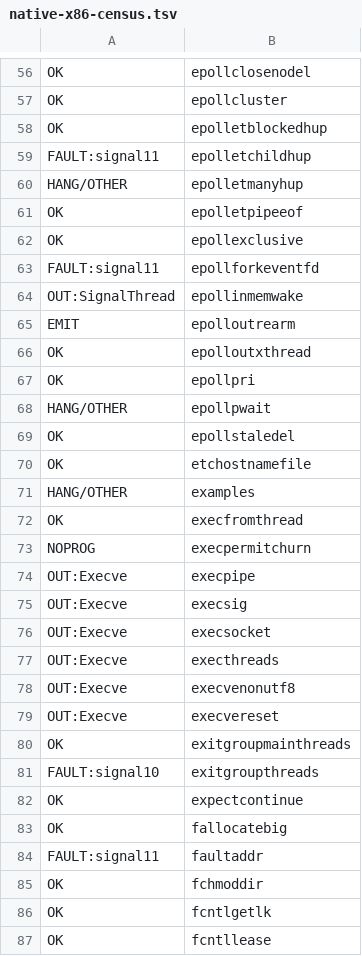
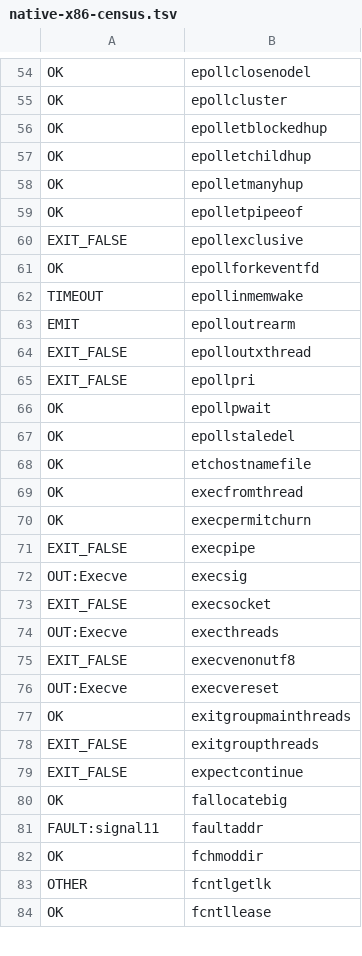
Before and after one commit to carrick-sh/carrick, a TSV file: docs/native-x86-census.tsv, drawn as a sheet; only a part is shown, gaps mark what is left out; the diff covers the shown part only.

```diff
--- a/docs/native-x86-census.tsv
+++ b/docs/native-x86-census.tsv
@@ -58,26 +56,25 @@ OK	epollcluster
 OK	epolletblockedhup
-FAULT:signal11	epolletchildhup
-HANG/OTHER	epolletmanyhup
+OK	epolletchildhup
+OK	epolletmanyhup
 OK	epolletpipeeof
-OK	epollexclusive
-FAULT:signal11	epollforkeventfd
-OUT:SignalThread	epollinmemwake
+EXIT_FALSE	epollexclusive
+OK	epollforkeventfd
+TIMEOUT	epollinmemwake
 EMIT	epolloutrearm
-OK	epolloutxthread
-OK	epollpri
-HANG/OTHER	epollpwait
+EXIT_FALSE	epolloutxthread
+EXIT_FALSE	epollpri
+OK	epollpwait
 OK	epollstaledel
 OK	etchostnamefile
-HANG/OTHER	examples
 OK	execfromthread
-NOPROG	execpermitchurn
-OUT:Execve	execpipe
+OK	execpermitchurn
+EXIT_FALSE	execpipe
 OUT:Execve	execsig
-OUT:Execve	execsocket
+EXIT_FALSE	execsocket
 OUT:Execve	execthreads
-OUT:Execve	execvenonutf8
+EXIT_FALSE	execvenonutf8
 OUT:Execve	execvereset
 OK	exitgroupmainthreads
-FAULT:signal10	exitgroupthreads
-OK	expectcontinue
+EXIT_FALSE	exitgroupthreads
+EXIT_FALSE	expectcontinue
 OK	fallocatebig
@@ -85,3 +82,3 @@ FAULT:signal11	faultaddr
 OK	fchmoddir
-OK	fcntlgetlk
+OTHER	fcntlgetlk
 OK	fcntllease
```
Also changed, not shown: 3 removed rows and 167 edited cells elsewhere in this file, 1 other file.
